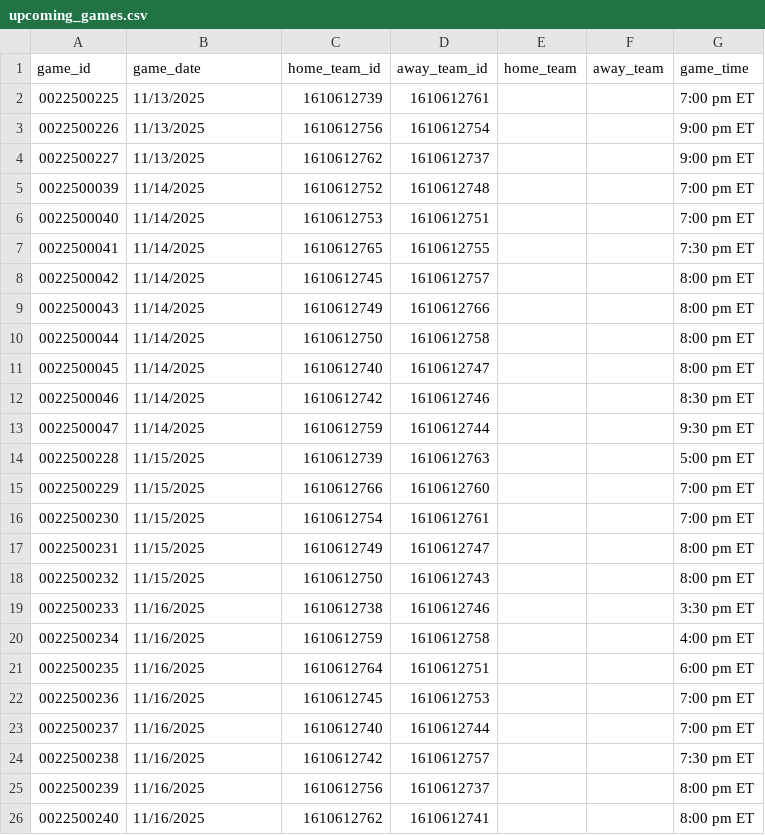
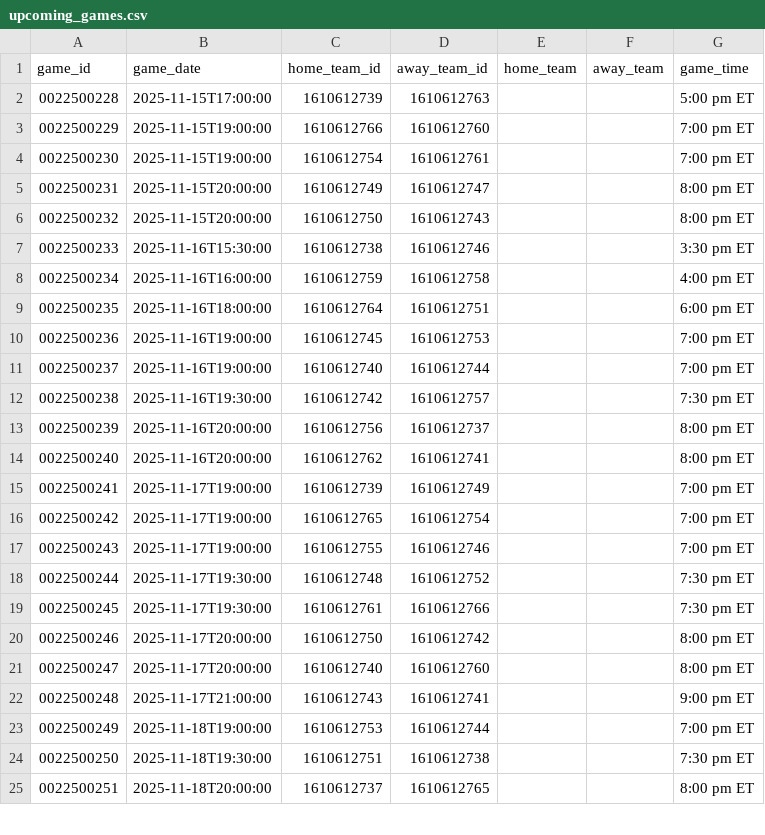
Before and after one commit to JustinSu11/clutch-call, a CSV file: nba_ml_data/processed/upcoming_games.csv, drawn as a sheet; only a part is shown; the diff covers the shown part only.

```diff
--- a/nba_ml_data/processed/upcoming_games.csv
+++ b/nba_ml_data/processed/upcoming_games.csv
@@ -1,26 +1,25 @@
 game_id,game_date,home_team_id,away_team_id,home_team,away_team,game_time
-0022500225,11/13/2025,1610612739,1610612761,,,7:00 pm ET
-0022500226,11/13/2025,1610612756,1610612754,,,9:00 pm ET
-0022500227,11/13/2025,1610612762,1610612737,,,9:00 pm ET
-0022500039,11/14/2025,1610612752,1610612748,,,7:00 pm ET
-0022500040,11/14/2025,1610612753,1610612751,,,7:00 pm ET
-0022500041,11/14/2025,1610612765,1610612755,,,7:30 pm ET
-0022500042,11/14/2025,1610612745,1610612757,,,8:00 pm ET
-0022500043,11/14/2025,1610612749,1610612766,,,8:00 pm ET
-0022500044,11/14/2025,1610612750,1610612758,,,8:00 pm ET
-0022500045,11/14/2025,1610612740,1610612747,,,8:00 pm ET
-0022500046,11/14/2025,1610612742,1610612746,,,8:30 pm ET
-0022500047,11/14/2025,1610612759,1610612744,,,9:30 pm ET
-0022500228,11/15/2025,1610612739,1610612763,,,5:00 pm ET
-0022500229,11/15/2025,1610612766,1610612760,,,7:00 pm ET
-0022500230,11/15/2025,1610612754,1610612761,,,7:00 pm ET
-0022500231,11/15/2025,1610612749,1610612747,,,8:00 pm ET
-0022500232,11/15/2025,1610612750,1610612743,,,8:00 pm ET
-0022500233,11/16/2025,1610612738,1610612746,,,3:30 pm ET
-0022500234,11/16/2025,1610612759,1610612758,,,4:00 pm ET
-0022500235,11/16/2025,1610612764,1610612751,,,6:00 pm ET
-0022500236,11/16/2025,1610612745,1610612753,,,7:00 pm ET
-0022500237,11/16/2025,1610612740,1610612744,,,7:00 pm ET
-0022500238,11/16/2025,1610612742,1610612757,,,7:30 pm ET
-0022500239,11/16/2025,1610612756,1610612737,,,8:00 pm ET
-0022500240,11/16/2025,1610612762,1610612741,,,8:00 pm ET
+0022500228,2025-11-15T17:00:00,1610612739,1610612763,,,5:00 pm ET
+0022500229,2025-11-15T19:00:00,1610612766,1610612760,,,7:00 pm ET
+0022500230,2025-11-15T19:00:00,1610612754,1610612761,,,7:00 pm ET
+0022500231,2025-11-15T20:00:00,1610612749,1610612747,,,8:00 pm ET
+0022500232,2025-11-15T20:00:00,1610612750,1610612743,,,8:00 pm ET
+0022500233,2025-11-16T15:30:00,1610612738,1610612746,,,3:30 pm ET
+0022500234,2025-11-16T16:00:00,1610612759,1610612758,,,4:00 pm ET
+0022500235,2025-11-16T18:00:00,1610612764,1610612751,,,6:00 pm ET
+0022500236,2025-11-16T19:00:00,1610612745,1610612753,,,7:00 pm ET
+0022500237,2025-11-16T19:00:00,1610612740,1610612744,,,7:00 pm ET
+0022500238,2025-11-16T19:30:00,1610612742,1610612757,,,7:30 pm ET
+0022500239,2025-11-16T20:00:00,1610612756,1610612737,,,8:00 pm ET
+0022500240,2025-11-16T20:00:00,1610612762,1610612741,,,8:00 pm ET
+0022500241,2025-11-17T19:00:00,1610612739,1610612749,,,7:00 pm ET
+0022500242,2025-11-17T19:00:00,1610612765,1610612754,,,7:00 pm ET
+0022500243,2025-11-17T19:00:00,1610612755,1610612746,,,7:00 pm ET
+0022500244,2025-11-17T19:30:00,1610612748,1610612752,,,7:30 pm ET
+0022500245,2025-11-17T19:30:00,1610612761,1610612766,,,7:30 pm ET
+0022500246,2025-11-17T20:00:00,1610612750,1610612742,,,8:00 pm ET
+0022500247,2025-11-17T20:00:00,1610612740,1610612760,,,8:00 pm ET
+0022500248,2025-11-17T21:00:00,1610612743,1610612741,,,9:00 pm ET
+0022500249,2025-11-18T19:00:00,1610612753,1610612744,,,7:00 pm ET
+0022500250,2025-11-18T19:30:00,1610612751,1610612738,,,7:30 pm ET
+0022500251,2025-11-18T20:00:00,1610612737,1610612765,,,8:00 pm ET
```
Also changed, not shown: 3 added rows elsewhere in this file, 11 other files.
